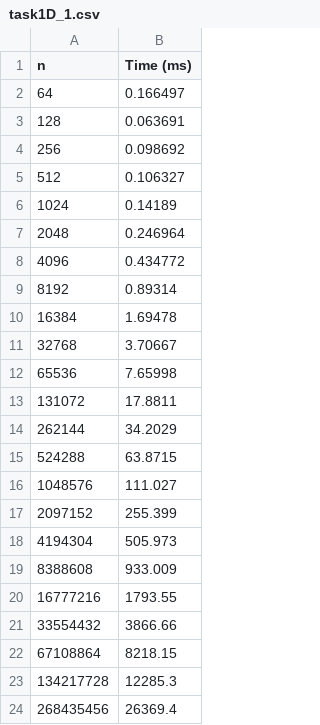
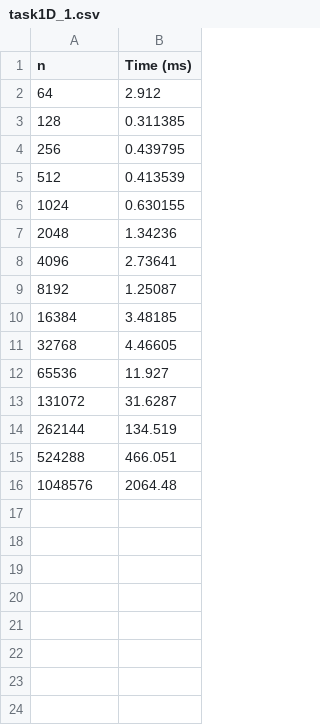
Before and after one commit to Abi1024/CSE613-HW2, a CSV file: task1D_1.csv, drawn as a sheet.

```diff
--- a/task1D_1.csv
+++ b/task1D_1.csv
@@ -1,24 +1,16 @@
 n, Time (ms)
-64,0.166497
-128,0.063691
-256,0.098692
-512,0.106327
-1024,0.14189
-2048,0.246964
-4096,0.434772
-8192,0.89314
-16384,1.69478
-32768,3.70667
-65536,7.65998
-131072,17.8811
-262144,34.2029
-524288,63.8715
-1048576,111.027
-2097152,255.399
-4194304,505.973
-8388608,933.009
-16777216,1793.55
-33554432,3866.66
-67108864,8218.15
-134217728,12285.3
-268435456,26369.4
+64,2.912
+128,0.311385
+256,0.439795
+512,0.413539
+1024,0.630155
+2048,1.34236
+4096,2.73641
+8192,1.25087
+16384,3.48185
+32768,4.46605
+65536,11.927
+131072,31.6287
+262144,134.519
+524288,466.051
+1048576,2064.48
```
Also changed, not shown: 5 other files.
